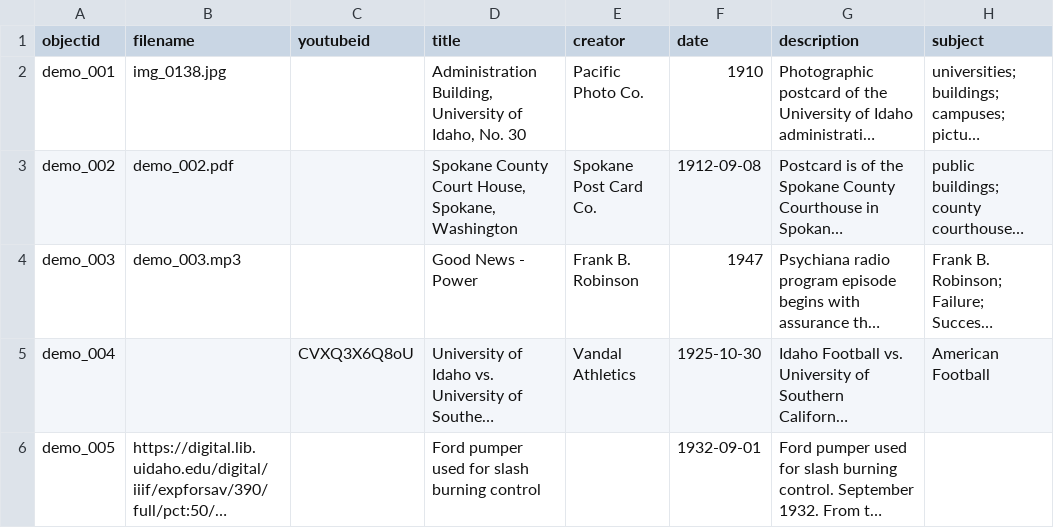
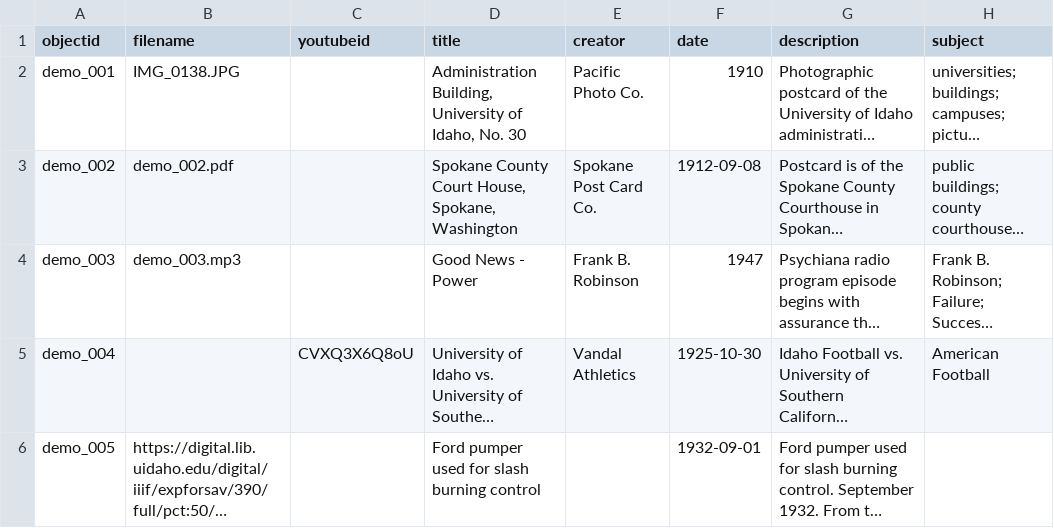
Before and after one commit to atakats/dadpix, a CSV file: _data/demo-metadata.csv, drawn as a sheet; only a part is shown; long unchanged cells end in …; the diff names each change by its address in the sheet, - before the commit and + after, or states it on an @@ line.

Commit message:
changed filename to be uppercase

```diff
--- a/_data/demo-metadata.csv
+++ b/_data/demo-metadata.csv
-B2 (filename): img_0138.jpg
+B2 (filename): IMG_0138.JPG
```
